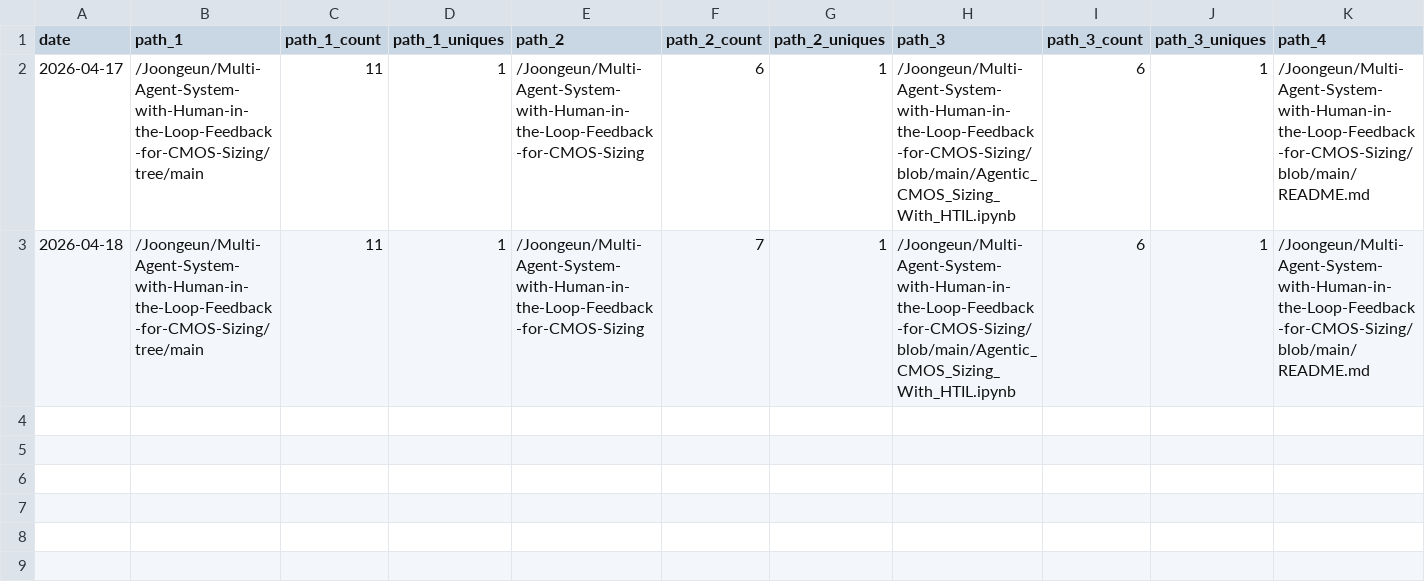
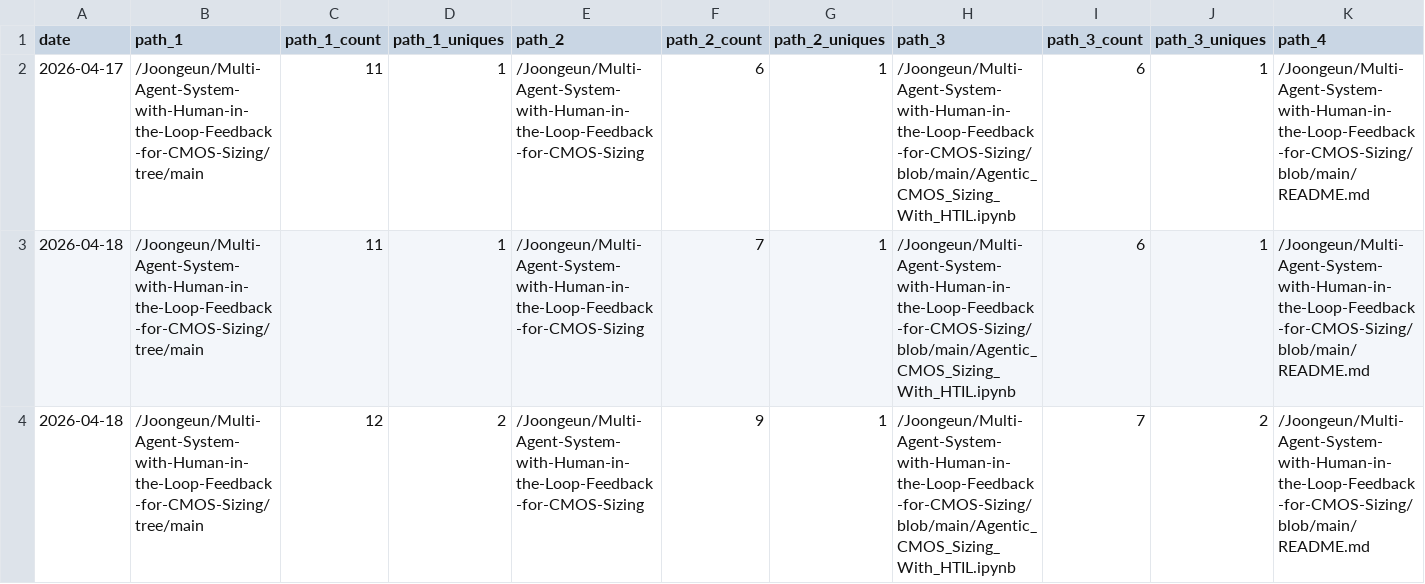
Before and after one commit to Joongeun/Joon_Project_Stats, a CSV file: data/github_paths/Multi-Agent-System-with-Human-in-the-Loop-Feedback-for-CMOS-Sizing.csv, drawn as a sheet; only a part is shown; rows hold the shown columns only; the diff names each change by its address in the sheet, - before the commit and + after, or states it on an @@ line.

Commit message:
data update

```diff
--- a/data/github_paths/Multi-Agent-System-with-Human-in-the-Loop-Feedback-for-CMOS-Sizing.csv
+++ b/data/github_paths/Multi-Agent-System-with-Human-in-the-Loop-Feedback-for-CMOS-Sizing.csv
+row 4: 2026-04-18 | /Joongeun/Multi-Agent-System-with-Human-in-the-Loop-Feedback-for-CMOS-Sizing/tree/main | 12 | 2 | /Joongeun/Multi-Agent-System-with-Human-in-the-Loop-Feedback-for-CMOS-Sizing | 9 | 1 | /Joongeun/Multi-Agent-System-with-Human-in-the-Loop-Feedback-for-CMOS-Sizing/blob/main/Agentic_CMOS_Sizing_With_HTIL.ipynb | 7 | 2 | /Joongeun/Multi-Agent-System-with-Human-in-the-Loop-Feedback-for-CMOS-Sizing/blob/main/README.md
```
Also changed, not shown: data/github_paths/2024-MIT-Blueprint-Hackathon-Web-Development.csv, data/github_paths/Agrobot.csv, 44 other files.
